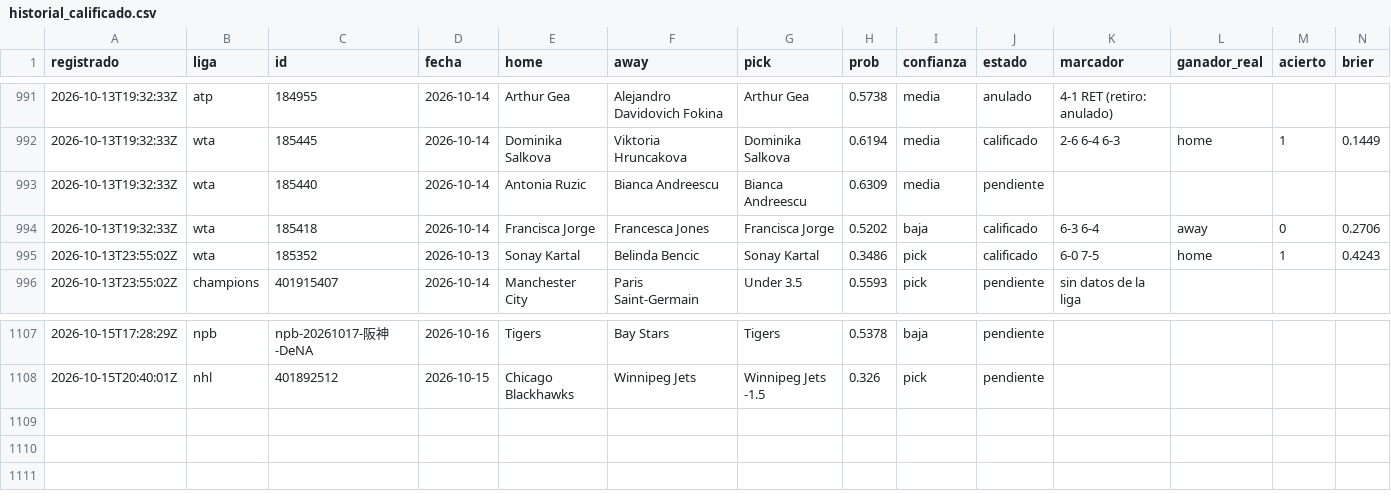
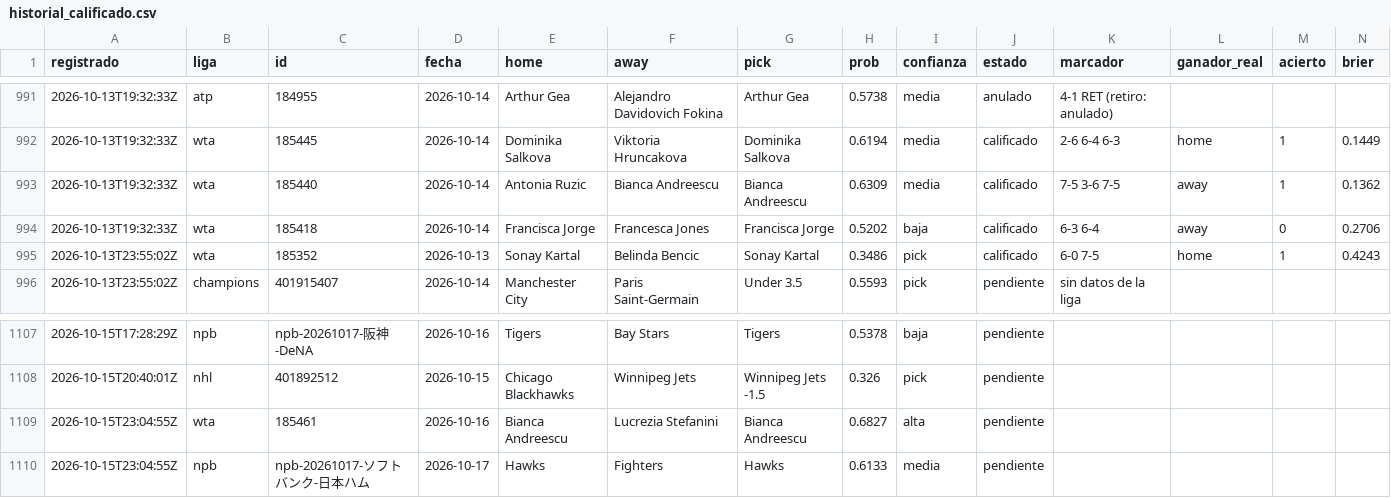
Before and after one commit to tenisman12/edgeline, a CSV file: salida/historial_calificado.csv, drawn as a sheet; only a part is shown, gaps mark what is left out; rows hold the shown columns only; the diff names each change by its address in the sheet, - before the commit and + after, or states it on an @@ line.

```diff
--- a/salida/historial_calificado.csv
+++ b/salida/historial_calificado.csv
-J993 (estado): pendiente
+J993 (estado): calificado
-K993 (marcador): (empty)
+K993 (marcador): 7-5 3-6 7-5
-L993 (ganador_real): (empty)
+L993 (ganador_real): away
-M993 (acierto): (empty)
+M993 (acierto): 1
-N993 (brier): (empty)
+N993 (brier): 0.1362
+row 1109: 2026-10-15T23:04:55Z | wta | 185461 | 2026-10-16 | Bianca Andreescu | Lucrezia Stefanini | Bianca Andreescu | 0.6827 | alta | pendiente
+row 1110: 2026-10-15T23:04:55Z | npb | npb-20261017-ソフトバンク-日本ハム | 2026-10-17 | Hawks | Fighters | Hawks | 0.6133 | media | pendiente
```
Also changed, not shown: salida/historial_angulos.csv, salida/historial_angulos_total.csv, 41 other files.
